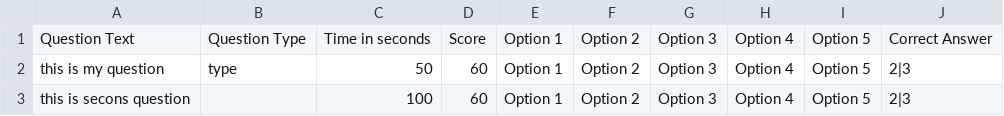
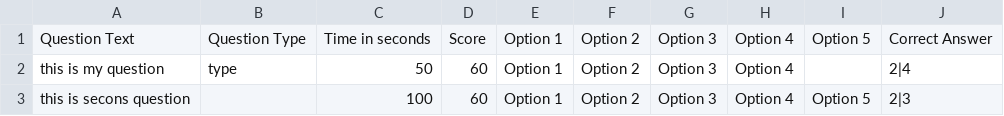
Before and after one commit to Improwised/jovVix, a CSV file: app/public/files/demo.csv, drawn as a sheet.

```diff
--- a/app/public/files/demo.csv
+++ b/app/public/files/demo.csv
@@ -1,3 +1,3 @@
 Question Text,Question Type,Time in seconds,Score,Option 1,Option 2,Option 3,Option 4,Option 5,Correct Answer
-this is my question,type,50,60,Option 1,Option 2,Option 3,Option 4,Option 5,2|3
+this is my question,type,50,60,Option 1,Option 2,Option 3,Option 4,,2|4
 this is secons question,,100,60,Option 1,Option 2,Option 3,Option 4,Option 5,2|3
```
Also changed, not shown: 3 other files.
